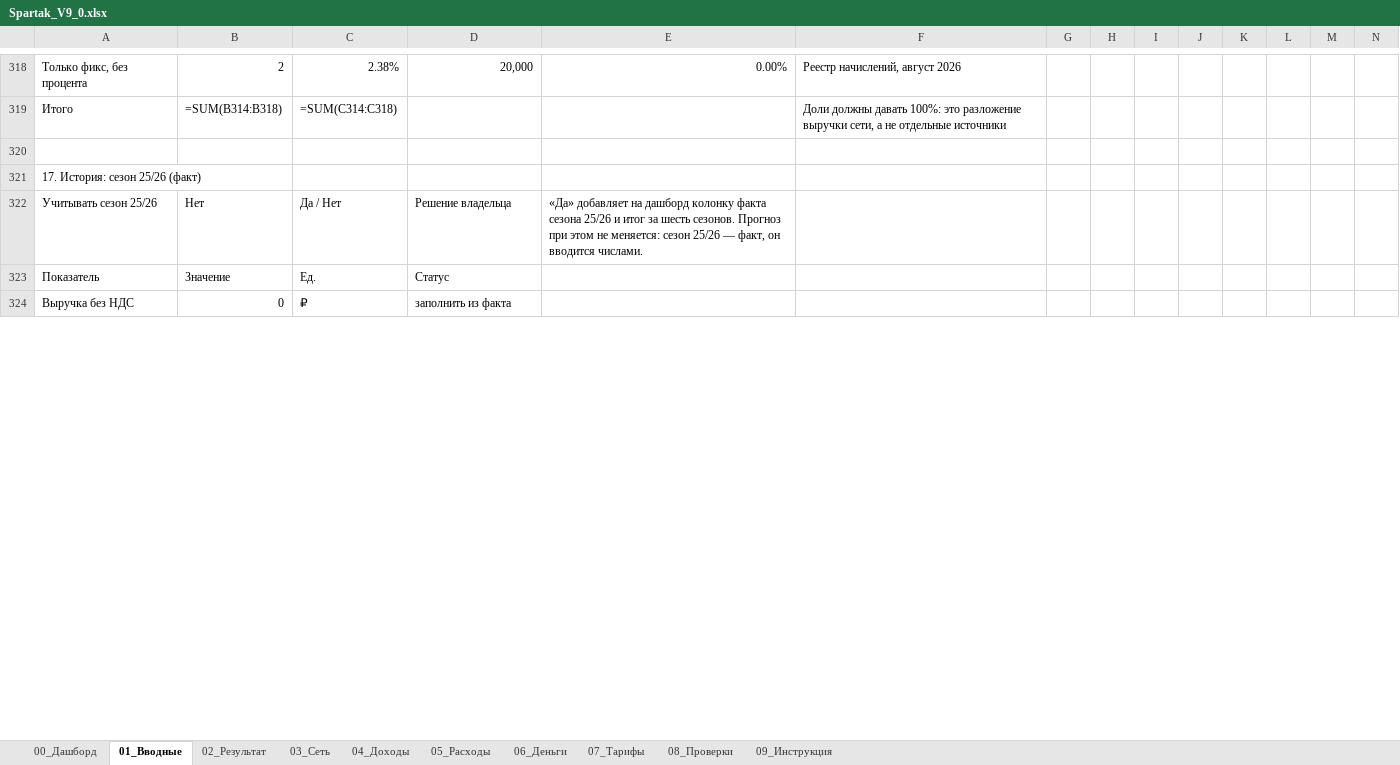
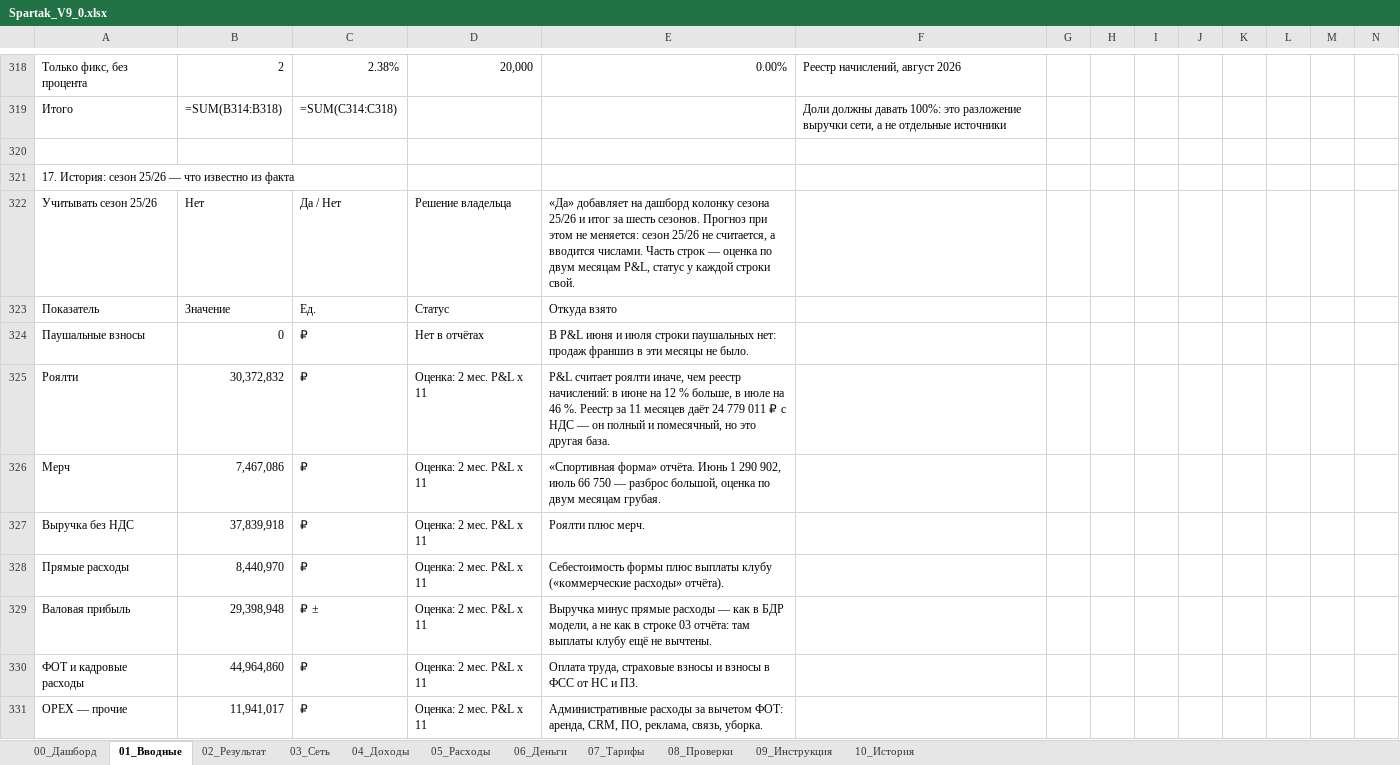
Before and after one commit to vsalenko2026/Spartak, an Excel workbook: model/Spartak_V9_0.xlsx, sheet 01_Вводные, drawn as a sheet; only a part is shown, gaps mark what is left out; values as stored, in another font and other column widths than the file's, no borders; formulas without a stored value are shown as written; addresses are those after the commit; rows hold the shown columns only; the diff covers the shown part only; the diff names each change by its address in the sheet, - before the commit and + after, or states it on an @@ line.

```diff
--- a/model/Spartak_V9_0.xlsx (sheet 01_Вводные)
+++ b/model/Spartak_V9_0.xlsx (sheet 01_Вводные)
+sheet tab: 10_История
-A321: 17. История: сезон 25/26 (факт)
+A321: 17. История: сезон 25/26 — что известно из факта
-E322: …дашборд колонку факта сезона 25/26 и итог за шесть сезонов. Прогноз при этом не меняется: сезон 25/26 — факт, он вводится числами.
+E322: …дашборд колонку сезона 25/26 и итог за шесть сезонов. Прогноз при этом не меняется: сезон 25/26 не считается, а вводится числами. Часть строк — оценка по двум месяцам P&L, статус у каждой строки свой.
-E323: (empty)
+E323: Откуда взято
+row 324: Паушальные взносы | 0 | ₽ | Нет в отчётах | В P&L июня и июля строки паушальных нет: продаж франшиз в эти месяцы не было.
+row 325: Роялти | 30,372,832 | ₽ | Оценка: 2 мес. P&L x 11 | P&L считает роялти иначе, чем реестр начислений: в июне на 12 % больше, в июле на 46 %. Реестр за 11 месяцев даёт 24 779 011 ₽ с НДС — он полный и помесячный, но это другая база.
+row 326: Мерч | 7,467,086 | ₽ | Оценка: 2 мес. P&L x 11 | «Спортивная форма» отчёта. Июнь 1 290 902, июль 66 750 — разброс большой, оценка по двум месяцам грубая.
-B327: 0
+B327: 37,839,918
-D327: заполнить из факта
+D327: Оценка: 2 мес. P&L x 11
-E327: (empty)
+E327: Роялти плюс мерч.
+row 328: Прямые расходы | 8,440,970 | ₽ | Оценка: 2 мес. P&L x 11 | Себестоимость формы плюс выплаты клубу («коммерческие расходы» отчёта).
+row 329: Валовая прибыль | 29,398,948 | ₽ ± | Оценка: 2 мес. P&L x 11 | Выручка минус прямые расходы — как в БДР модели, а не как в строке 03 отчёта: там выплаты клубу ещё не вычтены.
+row 330: ФОТ и кадровые расходы | 44,964,860 | ₽ | Оценка: 2 мес. P&L x 11 | Оплата труда, страховые взносы и взносы в ФСС от НС и ПЗ.
+row 331: OPEX — прочие | 11,941,017 | ₽ | Оценка: 2 мес. P&L x 11 | Административные расходы за вычетом ФОТ: аренда, CRM, ПО, реклама, связь, уборка.
```
Also changed, not shown: 26 added rows and 20 edited cells elsewhere in this sheet, sheet 02_Результат, sheet 06_Деньги, sheet 00_Дашборд, sheet 08_Проверки, sheet 09_Инструкция, hidden cells, charts or pictures, 6 other files.
